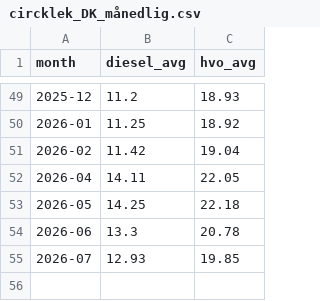
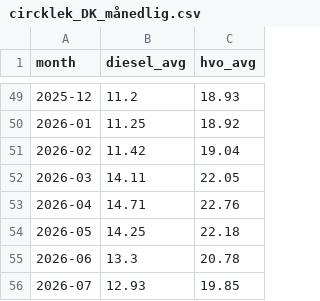
Before and after one commit to chl0r0f0rm/drivstoffdashbord, a CSV file: data/circklek_DK_månedlig.csv, drawn as a sheet; only a part is shown, gaps mark what is left out.

```diff
--- a/data/circklek_DK_månedlig.csv
+++ b/data/circklek_DK_månedlig.csv
@@ -51,3 +51,4 @@ month,diesel_avg,hvo_avg
 2026-02,11.42,19.04
-2026-04,14.11,22.05
+2026-03,14.11,22.05
+2026-04,14.71,22.76
 2026-05,14.25,22.18
```
Also changed, not shown: data/circklek_DK_daglig.csv, data/circklek_SE_månedlig.csv, 3 other files.
